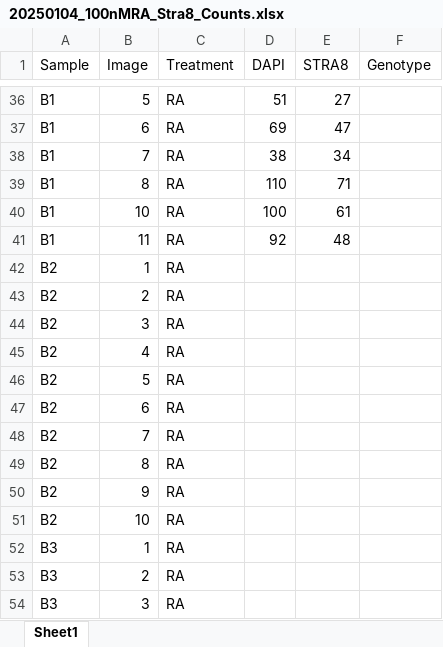
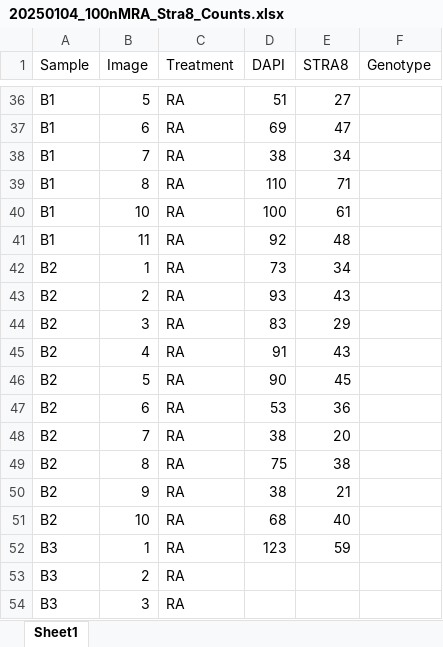
Before and after one commit to kbonefas/KDM5C_Germ_Mechanism, an Excel workbook: data/raw/Cell_Counts/Stra8_100nMRA/20250104_100nMRA_Stra8_Counts.xlsx, sheet Sheet1, drawn as a sheet; only a part is shown, gaps mark what is left out; values as stored, in another font and other column widths than the file's, no borders; the diff covers the shown part only; the diff names each change by its address in the sheet, - before the commit and + after, or states it on an @@ line.

Commit message:
more counts

```diff
--- a/data/raw/Cell_Counts/Stra8_100nMRA/20250104_100nMRA_Stra8_Counts.xlsx (sheet Sheet1)
+++ b/data/raw/Cell_Counts/Stra8_100nMRA/20250104_100nMRA_Stra8_Counts.xlsx (sheet Sheet1)
-D42 (DAPI): (empty)
+D42 (DAPI): 73
-E42 (STRA8): (empty)
+E42 (STRA8): 34
-D43 (DAPI): (empty)
+D43 (DAPI): 93
-E43 (STRA8): (empty)
+E43 (STRA8): 43
-D44 (DAPI): (empty)
+D44 (DAPI): 83
-E44 (STRA8): (empty)
+E44 (STRA8): 29
-D45 (DAPI): (empty)
+D45 (DAPI): 91
-E45 (STRA8): (empty)
+E45 (STRA8): 43
-D46 (DAPI): (empty)
+D46 (DAPI): 90
-E46 (STRA8): (empty)
+E46 (STRA8): 45
-D47 (DAPI): (empty)
+D47 (DAPI): 53
-E47 (STRA8): (empty)
+E47 (STRA8): 36
-D48 (DAPI): (empty)
+D48 (DAPI): 38
-E48 (STRA8): (empty)
+E48 (STRA8): 20
-D49 (DAPI): (empty)
+D49 (DAPI): 75
-E49 (STRA8): (empty)
+E49 (STRA8): 38
-D50 (DAPI): (empty)
+D50 (DAPI): 38
-E50 (STRA8): (empty)
+E50 (STRA8): 21
-D51 (DAPI): (empty)
+D51 (DAPI): 68
-E51 (STRA8): (empty)
+E51 (STRA8): 40
-D52 (DAPI): (empty)
+D52 (DAPI): 123
-E52 (STRA8): (empty)
+E52 (STRA8): 59
```
Also changed, not shown: 20 edited cells elsewhere in this sheet.
